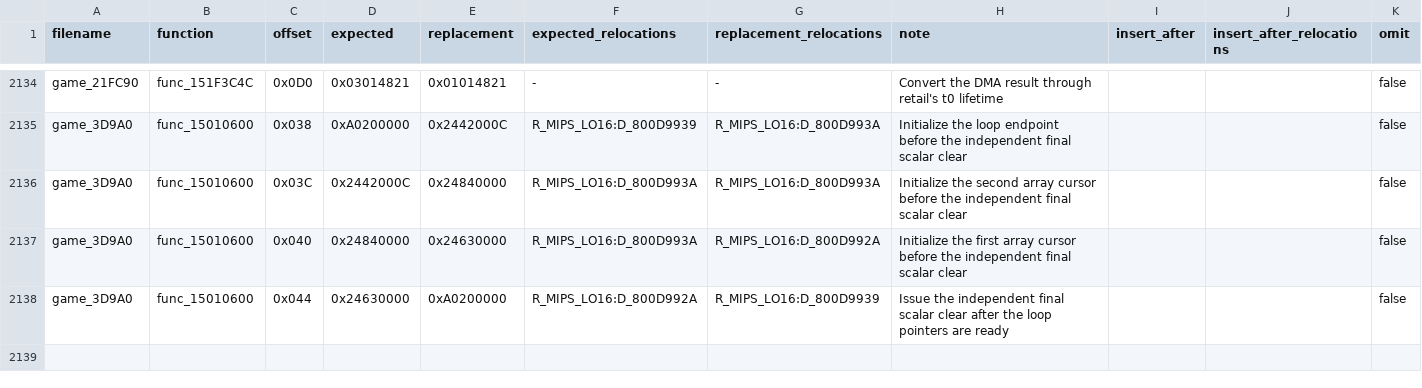
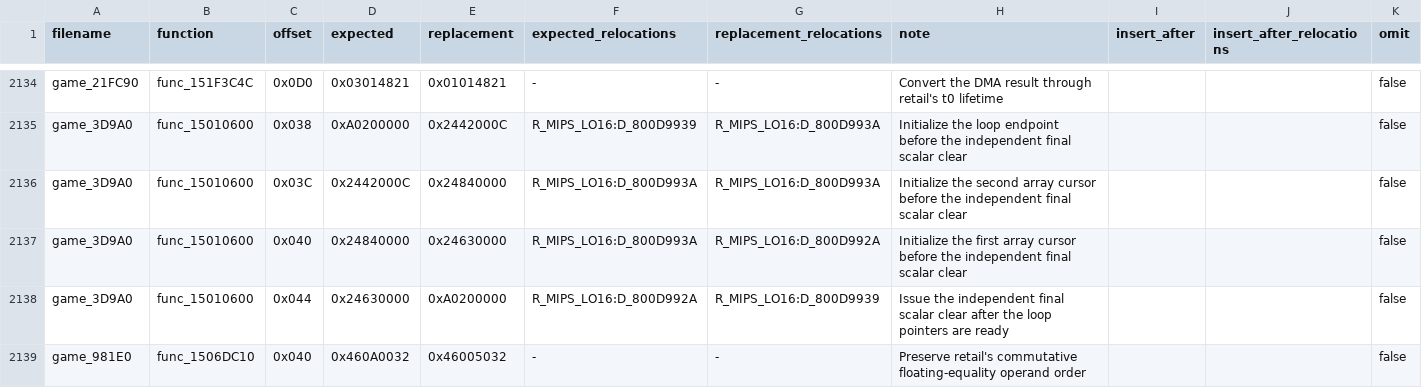
Before and after one commit to gipson-dev/64CBFD, a CSV file: conker/retail_word_patches.us.csv, drawn as a sheet; only a part is shown, gaps mark what is left out.

Commit message:
decomp: match game action selector

```diff
--- a/conker/retail_word_patches.us.csv
+++ b/conker/retail_word_patches.us.csv
@@ -2138 +2138,2 @@ game_3D9A0,func_15010600,0x040,0x24840000,0x24630000,R_MIPS_LO16:D_800D993A,R_MI
 game_3D9A0,func_15010600,0x044,0x24630000,0xA0200000,R_MIPS_LO16:D_800D992A,R_MIPS_LO16:D_800D9939,Issue the independent final scalar clear after the loop pointers are ready,,,false
+game_981E0,func_1506DC10,0x040,0x460A0032,0x46005032,-,-,Preserve retail's commutative floating-equality operand order,,,false
```
Also changed, not shown: 7 other files.
